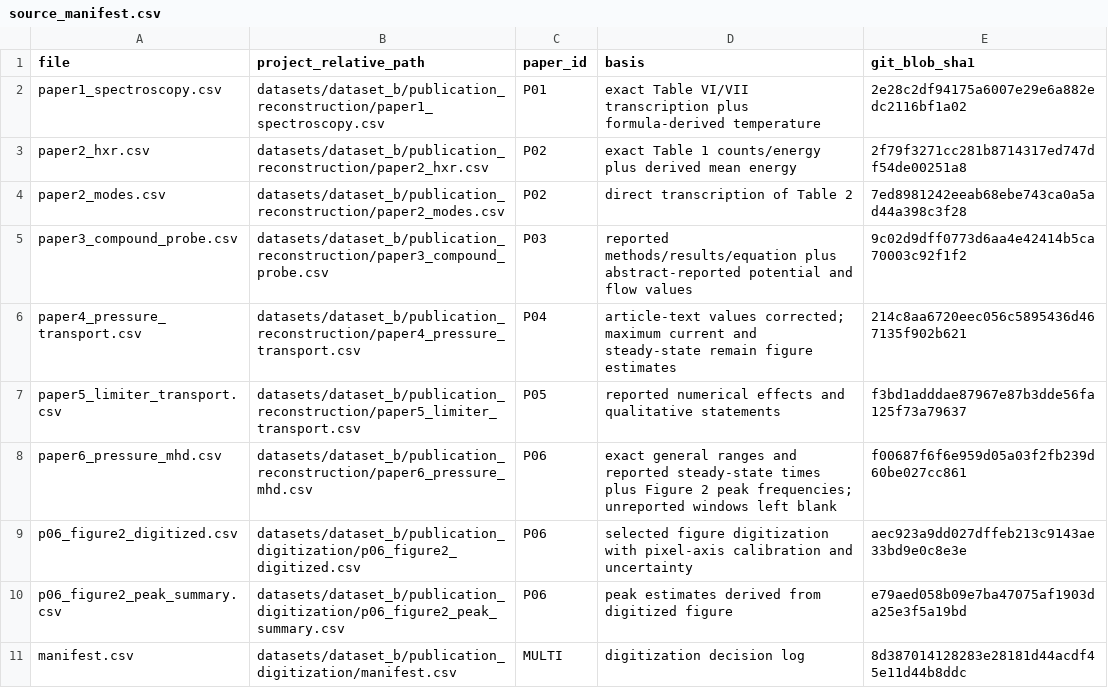
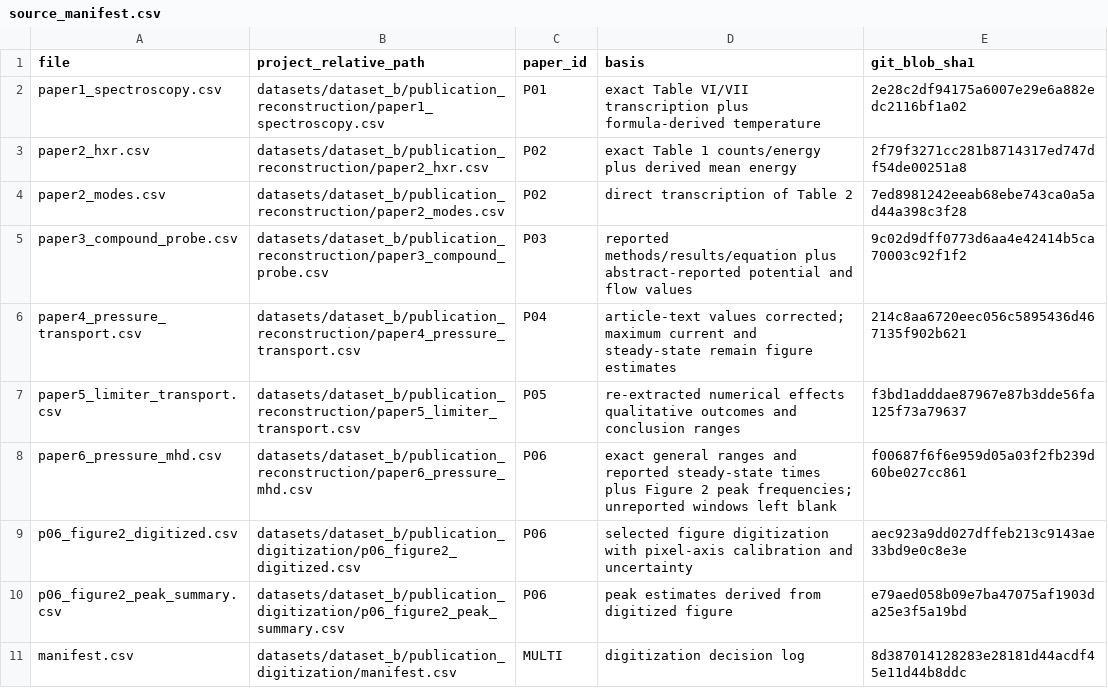
Before and after one commit to Ramin-Alipour/plasma-diagnostics-data-analysis, a CSV file: datasets/dataset_b/source_manifest.csv, drawn as a sheet.

Commit message:
Clarify P05 source-manifest basis after complete article re-extraction

```diff
--- a/datasets/dataset_b/source_manifest.csv
+++ b/datasets/dataset_b/source_manifest.csv
@@ -6,3 +6,3 @@ paper3_compound_probe.csv,datasets/dataset_b/publication_reconstruction/paper3_c
 paper4_pressure_transport.csv,datasets/dataset_b/publication_reconstruction/paper4_pressure_transport.csv,P04,article-text values corrected; maximum current and steady-state remain figure estimates,214c8aa6720eec056c5895436d467135f902b621
-paper5_limiter_transport.csv,datasets/dataset_b/publication_reconstruction/paper5_limiter_transport.csv,P05,reported numerical effects and qualitative statements,f3bd1adddae87967e87b3dde56fa125f73a79637
+paper5_limiter_transport.csv,datasets/dataset_b/publication_reconstruction/paper5_limiter_transport.csv,P05,re-extracted numerical effects qualitative outcomes and conclusion ranges,f3bd1adddae87967e87b3dde56fa125f73a79637
 paper6_pressure_mhd.csv,datasets/dataset_b/publication_reconstruction/paper6_pressure_mhd.csv,P06,exact general ranges and reported steady-state times plus Figure 2 peak frequencies; unreported windows left blank,f00687f6f6e959d05a03f2fb239d60be027cc861
```
